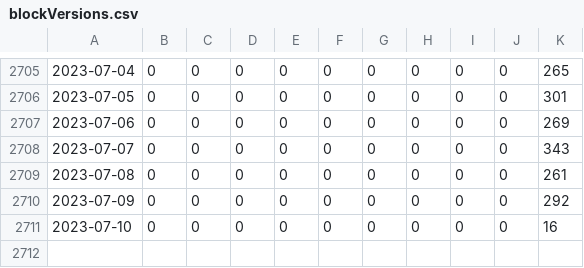
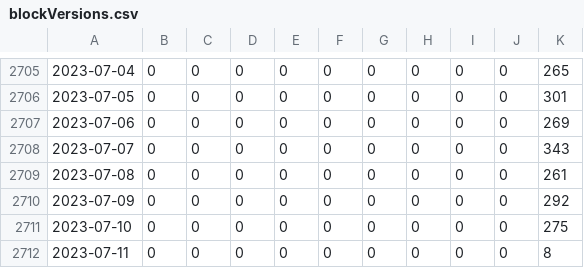
Before and after one commit to bochinchero/dcrpgdata, a CSV file: data/blockVersions.csv, drawn as a sheet; only a part is shown, gaps mark what is left out; the diff names each change by its address in the sheet, - before the commit and + after, or states it on an @@ line.

```diff
--- a/data/blockVersions.csv
+++ b/data/blockVersions.csv
-K2711: 16
+K2711: 275
+row 2712: 2023-07-11 | 0 | 0 | 0 | 0 | 0 | 0 | 0 | 0 | 0 | 8
```
Also changed, not shown: data/blockRewards.csv, data/rvUSD.csv, 3 other files.
